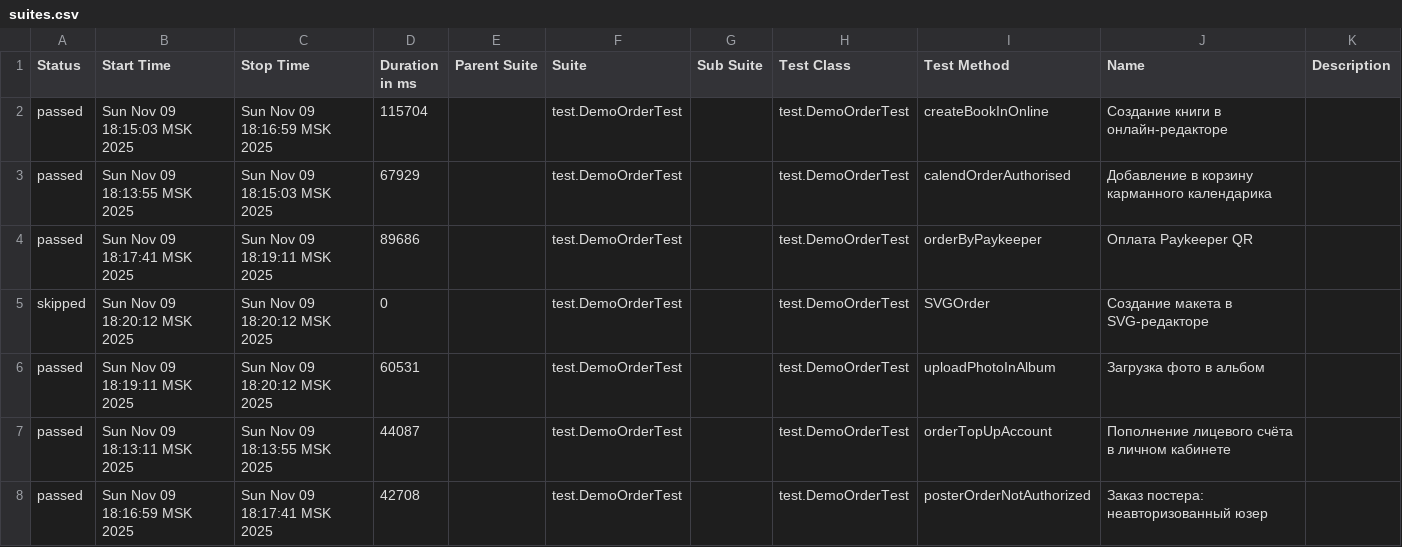
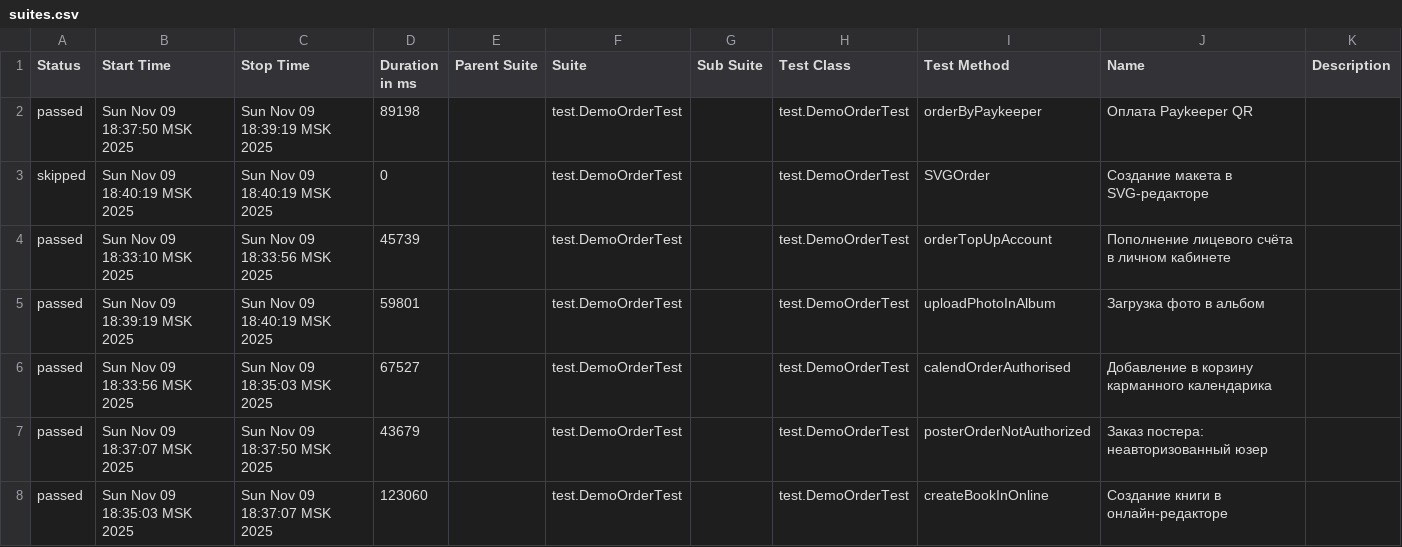
Before and after one commit to polinam-netprint/allure-reports-for-web, a CSV file: web-master/data/suites.csv, drawn as a sheet.

Commit message:
Update report for master

```diff
--- a/web-master/data/suites.csv
+++ b/web-master/data/suites.csv
@@ -1,8 +1,8 @@
 "Status","Start Time","Stop Time","Duration in ms","Parent Suite","Suite","Sub Suite","Test Class","Test Method","Name","Description"
-"passed","Sun Nov 09 18:15:03 MSK 2025","Sun Nov 09 18:16:59 MSK 2025","115704","","test.DemoOrderTest","","test.DemoOrderTest","createBookInOnline","Создание книги в онлайн-редакторе",""
-"passed","Sun Nov 09 18:13:55 MSK 2025","Sun Nov 09 18:15:03 MSK 2025","67929","","test.DemoOrderTest","","test.DemoOrderTest","calendOrderAuthorised","Добавление в корзину карманного календарика",""
-"passed","Sun Nov 09 18:17:41 MSK 2025","Sun Nov 09 18:19:11 MSK 2025","89686","","test.DemoOrderTest","","test.DemoOrderTest","orderByPaykeeper","Оплата Paykeeper QR",""
-"skipped","Sun Nov 09 18:20:12 MSK 2025","Sun Nov 09 18:20:12 MSK 2025","0","","test.DemoOrderTest","","test.DemoOrderTest","SVGOrder","Создание макета в SVG-редакторе",""
-"passed","Sun Nov 09 18:19:11 MSK 2025","Sun Nov 09 18:20:12 MSK 2025","60531","","test.DemoOrderTest","","test.DemoOrderTest","uploadPhotoInAlbum","Загрузка фото в альбом",""
-"passed","Sun Nov 09 18:13:11 MSK 2025","Sun Nov 09 18:13:55 MSK 2025","44087","","test.DemoOrderTest","","test.DemoOrderTest","orderTopUpAccount","Пополнение лицевого счёта в личном кабинете",""
-"passed","Sun Nov 09 18:16:59 MSK 2025","Sun Nov 09 18:17:41 MSK 2025","42708","","test.DemoOrderTest","","test.DemoOrderTest","posterOrderNotAuthorized","Заказ постера: неавторизованный юзер",""
+"passed","Sun Nov 09 18:37:50 MSK 2025","Sun Nov 09 18:39:19 MSK 2025","89198","","test.DemoOrderTest","","test.DemoOrderTest","orderByPaykeeper","Оплата Paykeeper QR",""
+"skipped","Sun Nov 09 18:40:19 MSK 2025","Sun Nov 09 18:40:19 MSK 2025","0","","test.DemoOrderTest","","test.DemoOrderTest","SVGOrder","Создание макета в SVG-редакторе",""
+"passed","Sun Nov 09 18:33:10 MSK 2025","Sun Nov 09 18:33:56 MSK 2025","45739","","test.DemoOrderTest","","test.DemoOrderTest","orderTopUpAccount","Пополнение лицевого счёта в личном кабинете",""
+"passed","Sun Nov 09 18:39:19 MSK 2025","Sun Nov 09 18:40:19 MSK 2025","59801","","test.DemoOrderTest","","test.DemoOrderTest","uploadPhotoInAlbum","Загрузка фото в альбом",""
+"passed","Sun Nov 09 18:33:56 MSK 2025","Sun Nov 09 18:35:03 MSK 2025","67527","","test.DemoOrderTest","","test.DemoOrderTest","calendOrderAuthorised","Добавление в корзину карманного календарика",""
+"passed","Sun Nov 09 18:37:07 MSK 2025","Sun Nov 09 18:37:50 MSK 2025","43679","","test.DemoOrderTest","","test.DemoOrderTest","posterOrderNotAuthorized","Заказ постера: неавторизованный юзер",""
+"passed","Sun Nov 09 18:35:03 MSK 2025","Sun Nov 09 18:37:07 MSK 2025","123060","","test.DemoOrderTest","","test.DemoOrderTest","createBookInOnline","Создание книги в онлайн-редакторе",""
```
Also changed, not shown: 20 other files.
